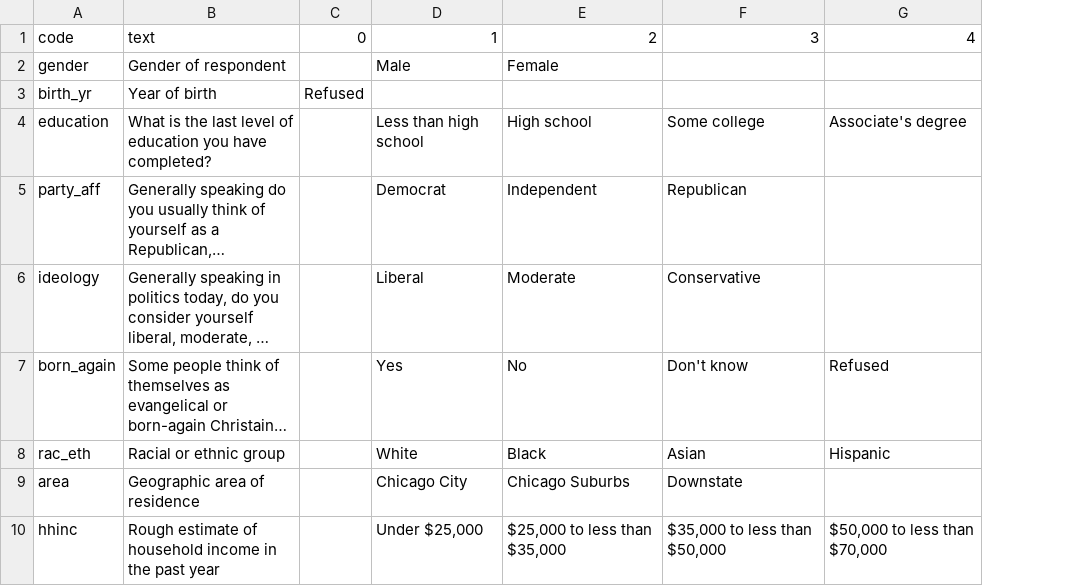
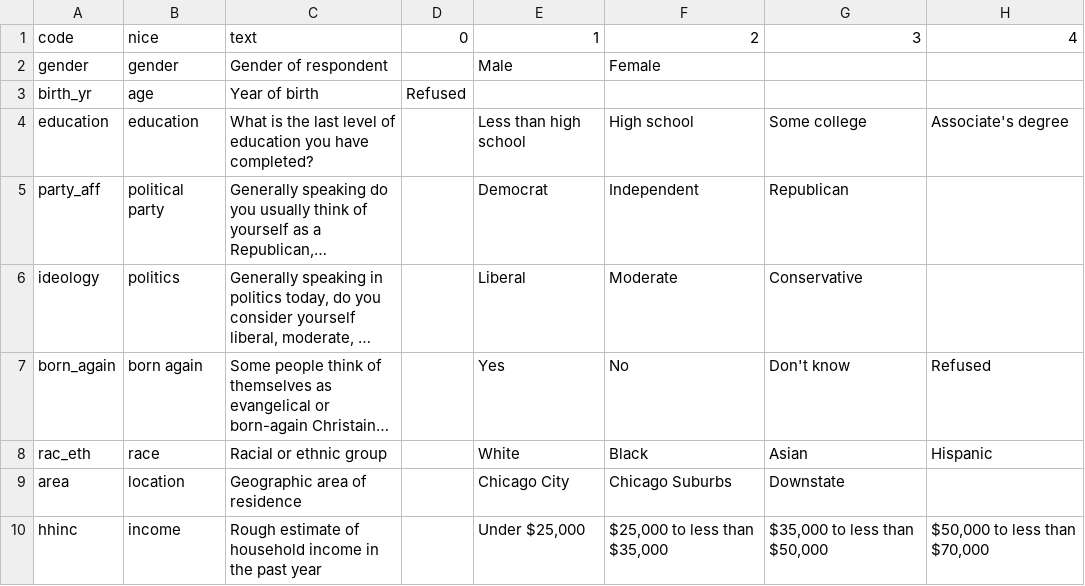
Before and after one commit to the-fool/psppi, a CSV file: data/demographics.csv, drawn as a sheet; only a part is shown; long unchanged cells end in …; the diff names each change by its address in the sheet, - before the commit and + after, or states it on an @@ line.

Commit message:
add a 'nice' name column to demogs

```diff
--- a/data/demographics.csv
+++ b/data/demographics.csv
+column B, rows 1-10: nice | gender | age | education | political party | politics | born again | race | location | income
```
Also changed, not shown: 3 other files.
